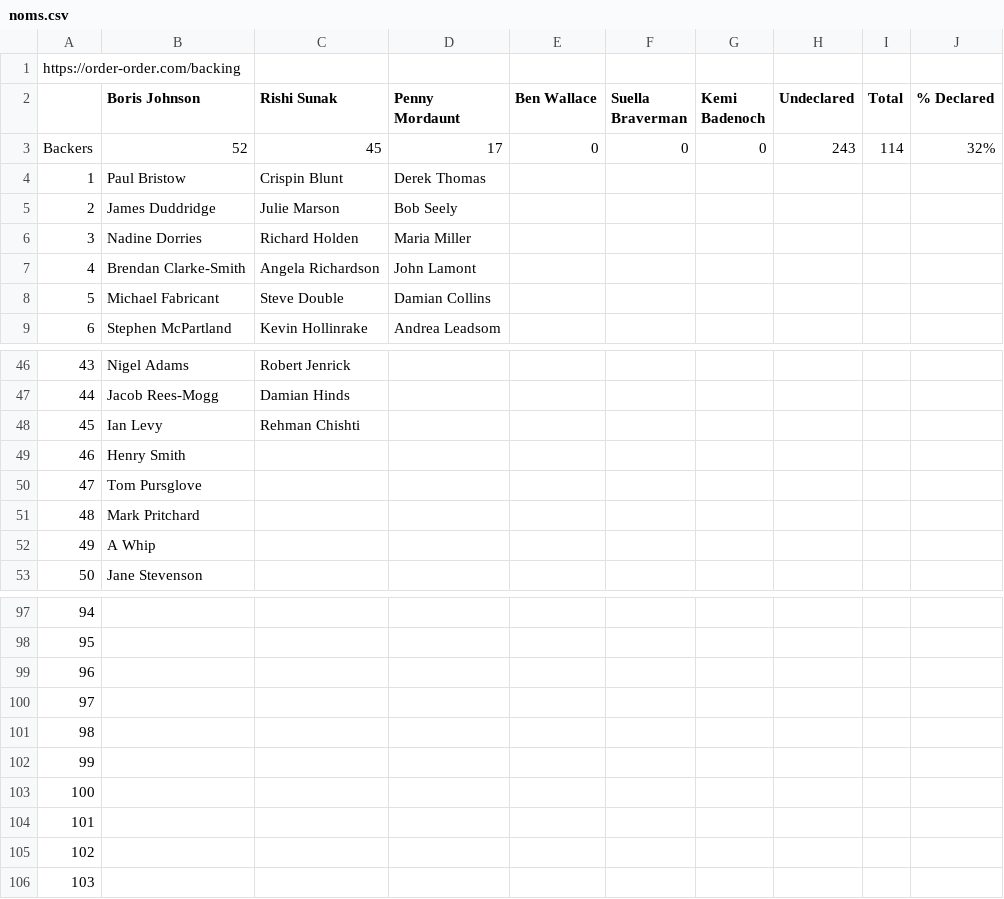
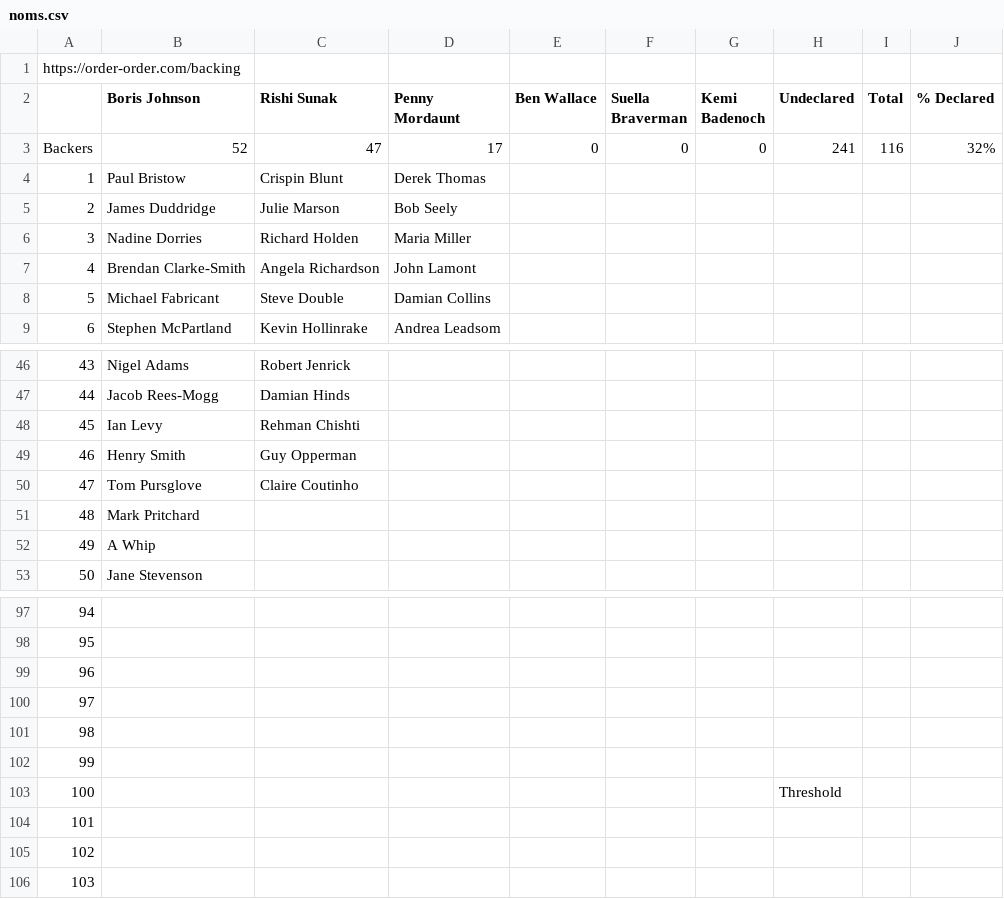
Before and after one commit to tomviner/scrape-tory-nominations, a CSV file: noms.csv, drawn as a sheet; only a part is shown, gaps mark what is left out.

```diff
--- a/noms.csv
+++ b/noms.csv
@@ -2,3 +2,3 @@ https://order-order.com/backing,,,,,,,,,
 ,Boris Johnson,Rishi Sunak,Penny Mordaunt,Ben Wallace,Suella Braverman,Kemi Badenoch,Undeclared,Total,% Declared
-Backers,52,45,17,0,0,0,243,114,32%
+Backers,52,47,17,0,0,0,241,116,32%
 1,Paul Bristow,Crispin Blunt,Derek Thomas,,,,,,
@@ -48,4 +48,4 @@ Backers,52,45,17,0,0,0,243,114,32%
 45,Ian Levy,Rehman Chishti ,,,,,,,
-46,Henry Smith,,,,,,,,
-47,Tom Pursglove,,,,,,,,
+46,Henry Smith,Guy Opperman,,,,,,,
+47,Tom Pursglove,Claire Coutinho,,,,,,,
 48,Mark Pritchard,,,,,,,,
@@ -102,3 +102,3 @@ Backers,52,45,17,0,0,0,243,114,32%
 99,,,,,,,,,
-100,,,,,,,,,
+100,,,,,,,Threshold,,
 101,,,,,,,,,
```
